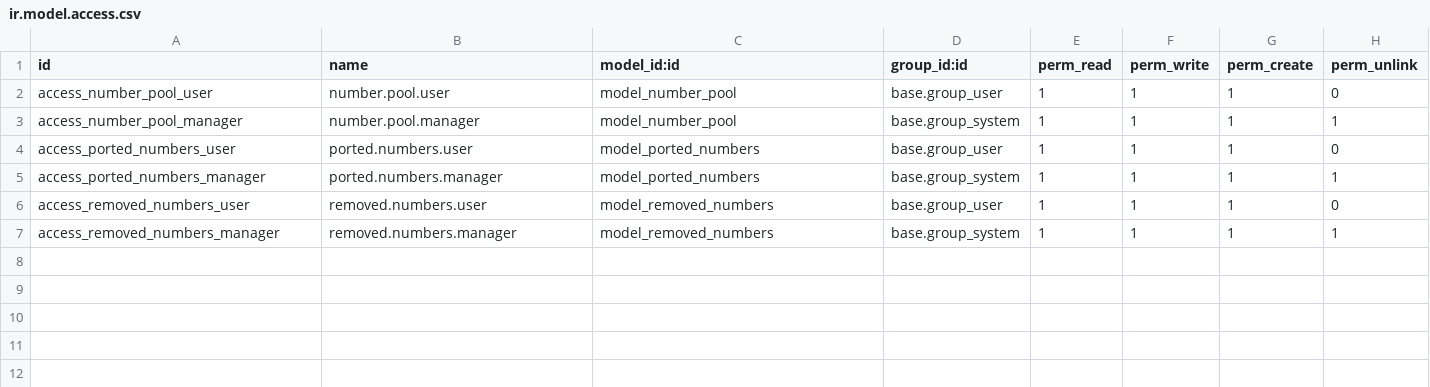
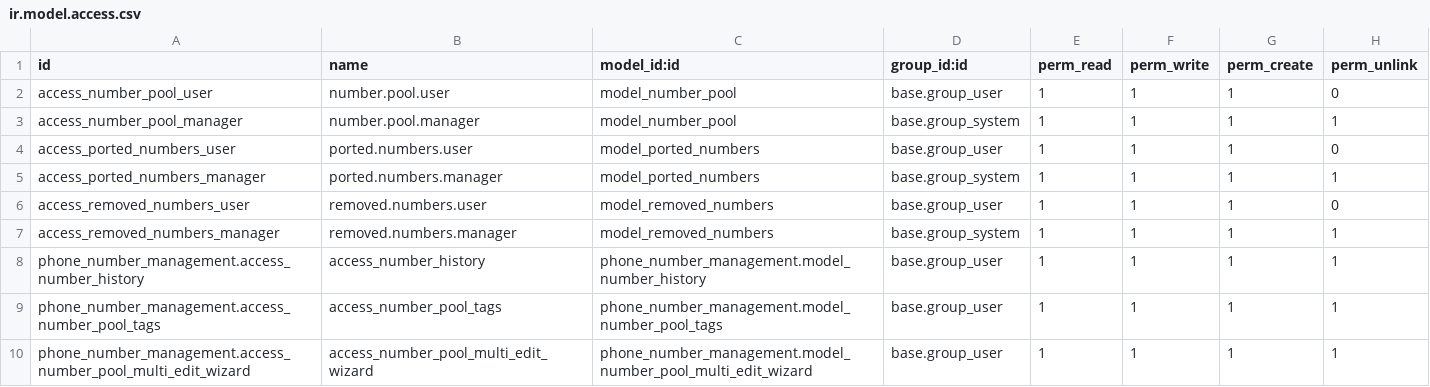
Before and after one commit to Daster15/phone_number_management, a CSV file: security/ir.model.access.csv, drawn as a sheet; the diff names each change by its address in the sheet, - before the commit and + after, or states it on an @@ line.

```diff
--- a/security/ir.model.access.csv
+++ b/security/ir.model.access.csv
+row 8: phone_number_management.access_number_history | access_number_history | phone_number_management.model_number_history | base.group_user | 1 | 1 | 1 | 1
+row 9: phone_number_management.access_number_pool_tags | access_number_pool_tags | phone_number_management.model_number_pool_tags | base.group_user | 1 | 1 | 1 | 1
+row 10: phone_number_management.access_number_pool_multi_edit_wizard | access_number_pool_multi_edit_wizard | phone_number_management.model_number_pool_multi_edit_wizard | base.group_user | 1 | 1 | 1 | 1
```
Also changed, not shown: 8 other files.
